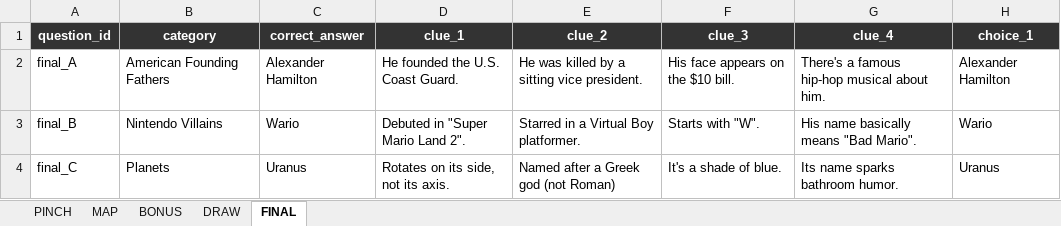
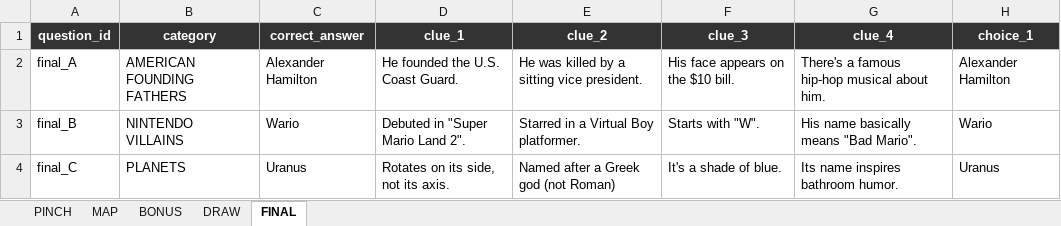
Before and after one commit to SmilingBuddhaGames/Close-Enough-Trivia, an Excel workbook: question_data.xlsx, sheet FINAL, drawn as a sheet; only a part is shown; values as stored, in another font and other column widths than the file's, no borders; the diff names each change by its address in the sheet, - before the commit and + after, or states it on an @@ line.

```diff
--- a/question_data.xlsx (sheet FINAL)
+++ b/question_data.xlsx (sheet FINAL)
-B2 (category): American Founding Fathers
+B2 (category): AMERICAN FOUNDING FATHERS
-B3 (category): Nintendo Villains
+B3 (category): NINTENDO VILLAINS
-B4 (category): Planets
+B4 (category): PLANETS
-G4 (clue_4): Its name sparks bathroom humor.
+G4 (clue_4): Its name inspires bathroom humor.
```
Also changed, not shown: 1 other file.
